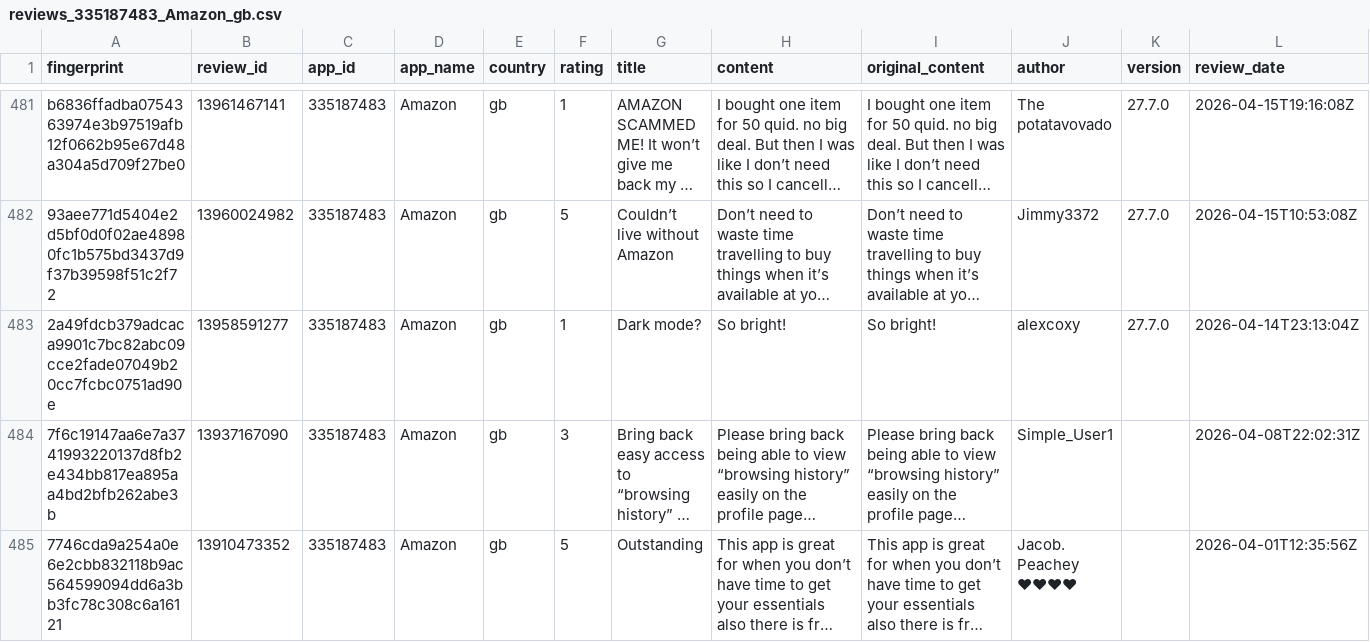
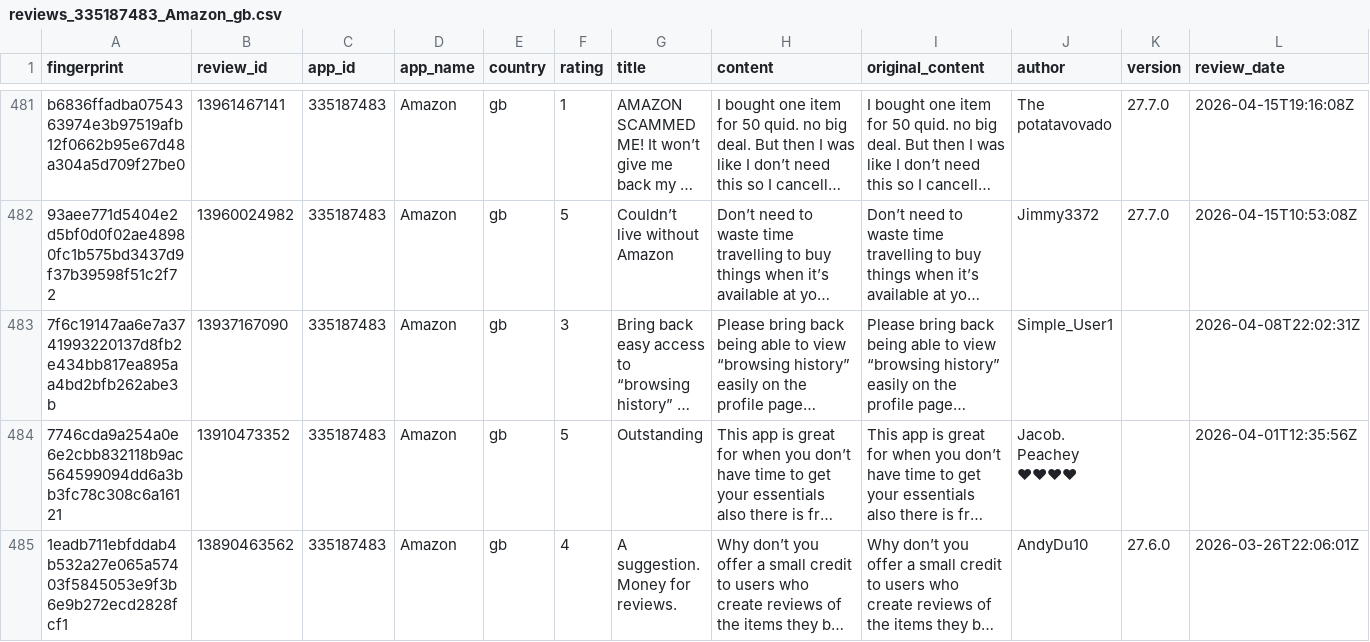
Before and after one commit to pickmiu/appstore-public-data, a CSV file: data/reviews_335187483_Amazon_gb.csv, drawn as a sheet; only a part is shown, gaps mark what is left out; the shorter side is filled out with more unchanged rows; long unchanged cells end in …; rows hold the shown columns only; the diff names each change by its address in the sheet, - before the commit and + after, or states it on an @@ line.

```diff
--- a/data/reviews_335187483_Amazon_gb.csv
+++ b/data/reviews_335187483_Amazon_gb.csv
-row 483: 2a49fdcb379adcaca9901c7bc82abc09cce2fade07049b20cc7fcbc0751ad90e | 13958591277 | 335187483 | Amazon | gb | 1 | Dark mode? | So bright! | So bright! | alexcoxy | 27.7.0 | 2026-04-14T23:13:04Z
```
